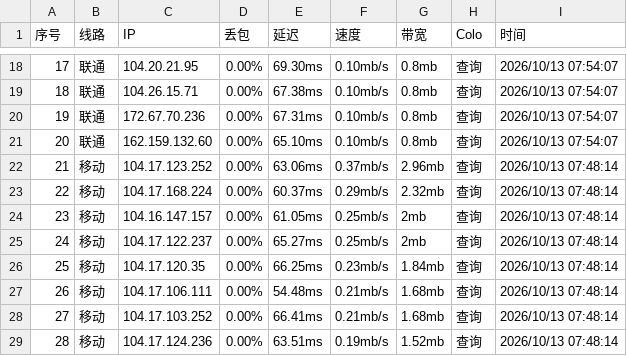
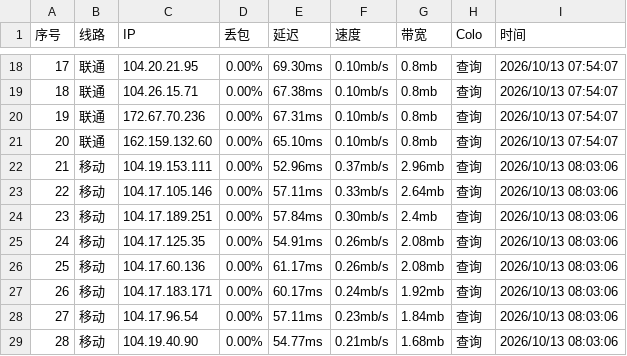
Before and after one commit to Dainsleif233/awesome-Cloudflare-IPs, a CSV file: ips.csv, drawn as a sheet; only a part is shown, gaps mark what is left out; the diff covers the shown part only.

```diff
--- a/ips.csv
+++ b/ips.csv
@@ -21,9 +21,9 @@
 20,联通,162.159.132.60,0.00%,65.10ms,0.10mb/s,0.8mb,查询,2026/10/13 07:54:07
-21,移动,104.17.123.252,0.00%,63.06ms,0.37mb/s,2.96mb,查询,2026/10/13 07:48:14
-22,移动,104.17.168.224,0.00%,60.37ms,0.29mb/s,2.32mb,查询,2026/10/13 07:48:14
-23,移动,104.16.147.157,0.00%,61.05ms,0.25mb/s,2mb,查询,2026/10/13 07:48:14
-24,移动,104.17.122.237,0.00%,65.27ms,0.25mb/s,2mb,查询,2026/10/13 07:48:14
-25,移动,104.17.120.35,0.00%,66.25ms,0.23mb/s,1.84mb,查询,2026/10/13 07:48:14
-26,移动,104.17.106.111,0.00%,54.48ms,0.21mb/s,1.68mb,查询,2026/10/13 07:48:14
-27,移动,104.17.103.252,0.00%,66.41ms,0.21mb/s,1.68mb,查询,2026/10/13 07:48:14
-28,移动,104.17.124.236,0.00%,63.51ms,0.19mb/s,1.52mb,查询,2026/10/13 07:48:14
+21,移动,104.19.153.111,0.00%,52.96ms,0.37mb/s,2.96mb,查询,2026/10/13 08:03:06
+22,移动,104.17.105.146,0.00%,57.11ms,0.33mb/s,2.64mb,查询,2026/10/13 08:03:06
+23,移动,104.17.189.251,0.00%,57.84ms,0.30mb/s,2.4mb,查询,2026/10/13 08:03:06
+24,移动,104.17.125.35,0.00%,54.91ms,0.26mb/s,2.08mb,查询,2026/10/13 08:03:06
+25,移动,104.17.60.136,0.00%,61.17ms,0.26mb/s,2.08mb,查询,2026/10/13 08:03:06
+26,移动,104.17.183.171,0.00%,60.17ms,0.24mb/s,1.92mb,查询,2026/10/13 08:03:06
+27,移动,104.17.96.54,0.00%,57.11ms,0.23mb/s,1.84mb,查询,2026/10/13 08:03:06
+28,移动,104.19.40.90,0.00%,54.77ms,0.21mb/s,1.68mb,查询,2026/10/13 08:03:06
```
Also changed, not shown: 158 edited cells elsewhere in this file.
